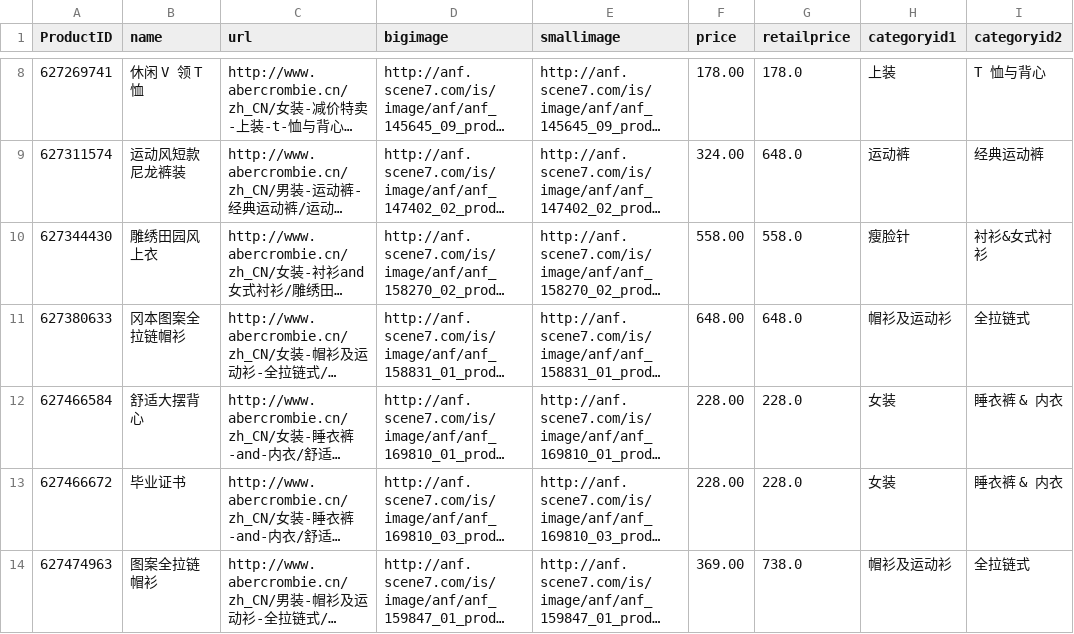
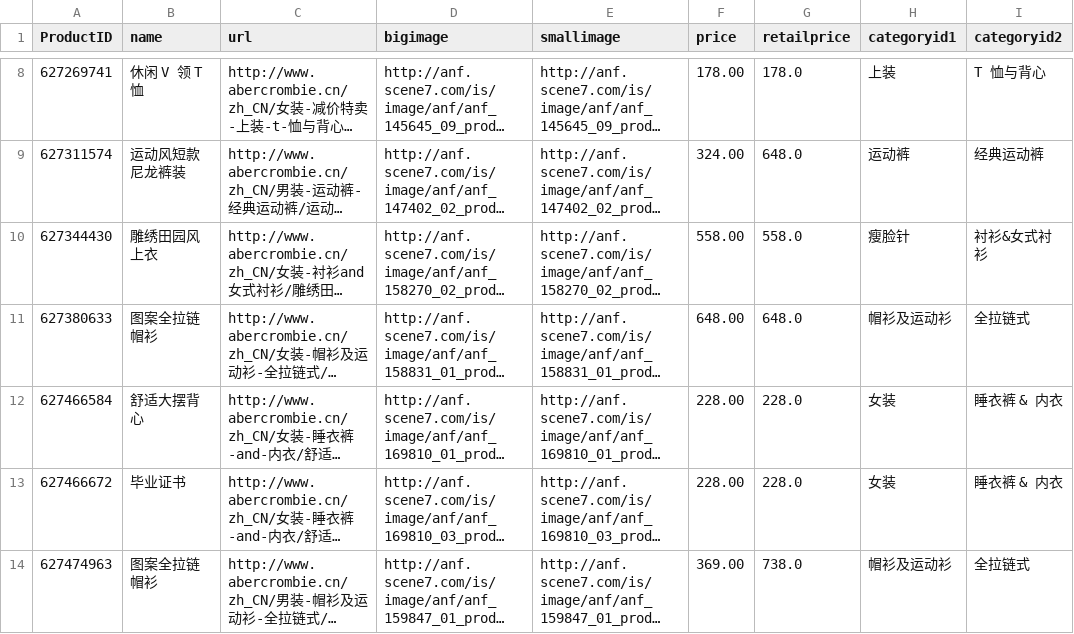
Before and after one commit to 0amber/badkeywords, a CSV file: testcn.csv, drawn as a sheet; only a part is shown, gaps mark what is left out; long unchanged cells end in …; the diff names each change by its address in the sheet, - before the commit and + after, or states it on an @@ line.

```diff
--- a/testcn.csv
+++ b/testcn.csv
-B11 (name): 冈本图案全拉链帽衫
+B11 (name): 图案全拉链帽衫
```
Also changed, not shown: 9 other files.
